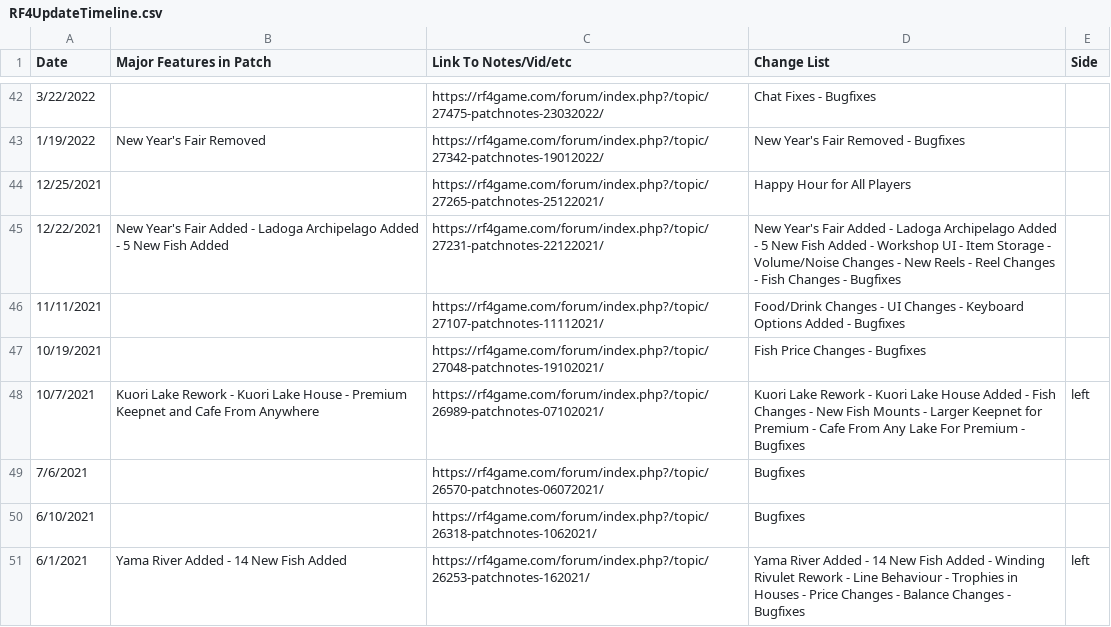
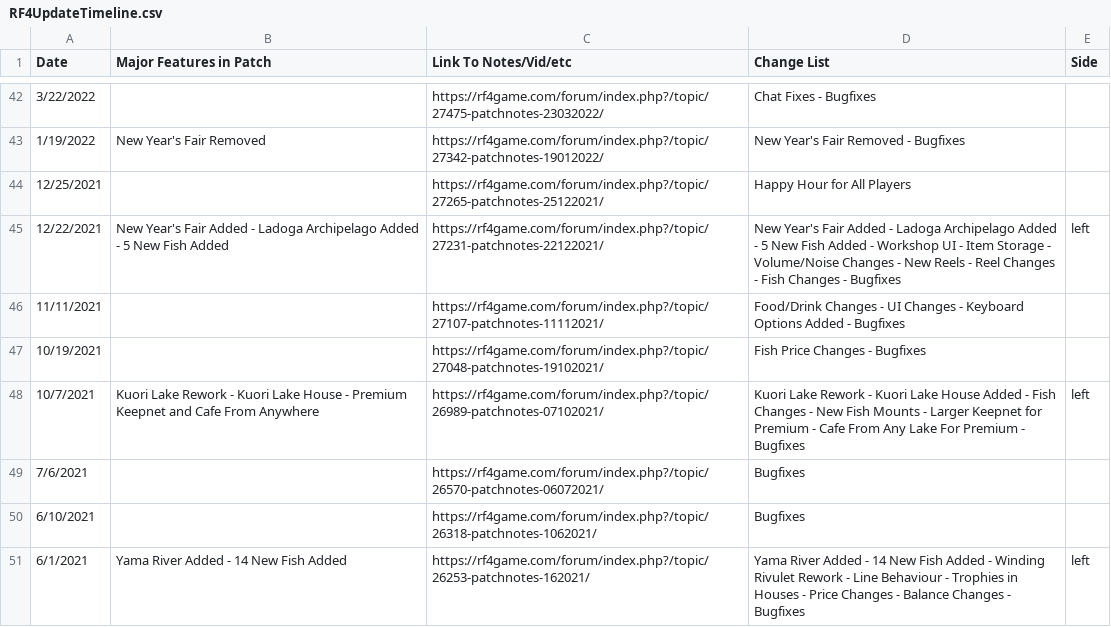
Before and after one commit to ItsBlunty/RF4-Records, a CSV file: RF4 Records/frontend/public/RF4UpdateTimeline.csv, drawn as a sheet; only a part is shown, gaps mark what is left out.

```diff
--- a/RF4 Records/frontend/public/RF4UpdateTimeline.csv
+++ b/RF4 Records/frontend/public/RF4UpdateTimeline.csv
@@ -44,3 +44,3 @@ Date,Major Features in Patch,Link To Notes/Vid/etc,Change List,Side
 12/25/2021,,https://rf4game.com/forum/index.php?/topic/27265-patchnotes-25122021/,Happy Hour for All Players,
-12/22/2021,New Year's Fair Added - Ladoga Archipelago Added - 5 New Fish Added,https://rf4game.com/forum/index.php?/topic/27231-patchnotes-22122021/,New Year's Fair Added - Ladoga Archipelago Added - 5 New Fish Added - Workshop UI - Item Storage - Volume/Noise Changes - New Reels - Reel Changes - Fish Changes - Bugfixes,
+12/22/2021,New Year's Fair Added - Ladoga Archipelago Added - 5 New Fish Added,https://rf4game.com/forum/index.php?/topic/27231-patchnotes-22122021/,New Year's Fair Added - Ladoga Archipelago Added - 5 New Fish Added - Workshop UI - Item Storage - Volume/Noise Changes - New Reels - Reel Changes - Fish Changes - Bugfixes,left
 11/11/2021,,https://rf4game.com/forum/index.php?/topic/27107-patchnotes-11112021/,Food/Drink Changes - UI Changes - Keyboard Options Added - Bugfixes,
```
